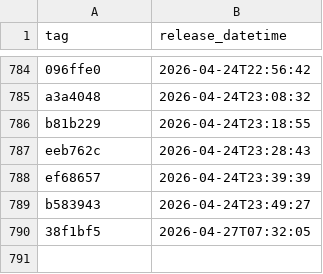
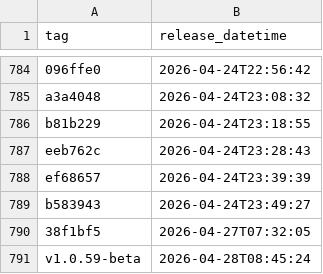
Before and after one commit to uk-gov-mirror/nhsdigital.eps-vpc-resources, a CSV file: _data/dev_deployments.csv, drawn as a sheet; only a part is shown, gaps mark what is left out; the diff names each change by its address in the sheet, - before the commit and + after, or states it on an @@ line.

```diff
--- a/_data/dev_deployments.csv
+++ b/_data/dev_deployments.csv
+row 791: v1.0.59-beta | 2026-04-28T08:45:24
```
Also changed, not shown: 1 other file.
